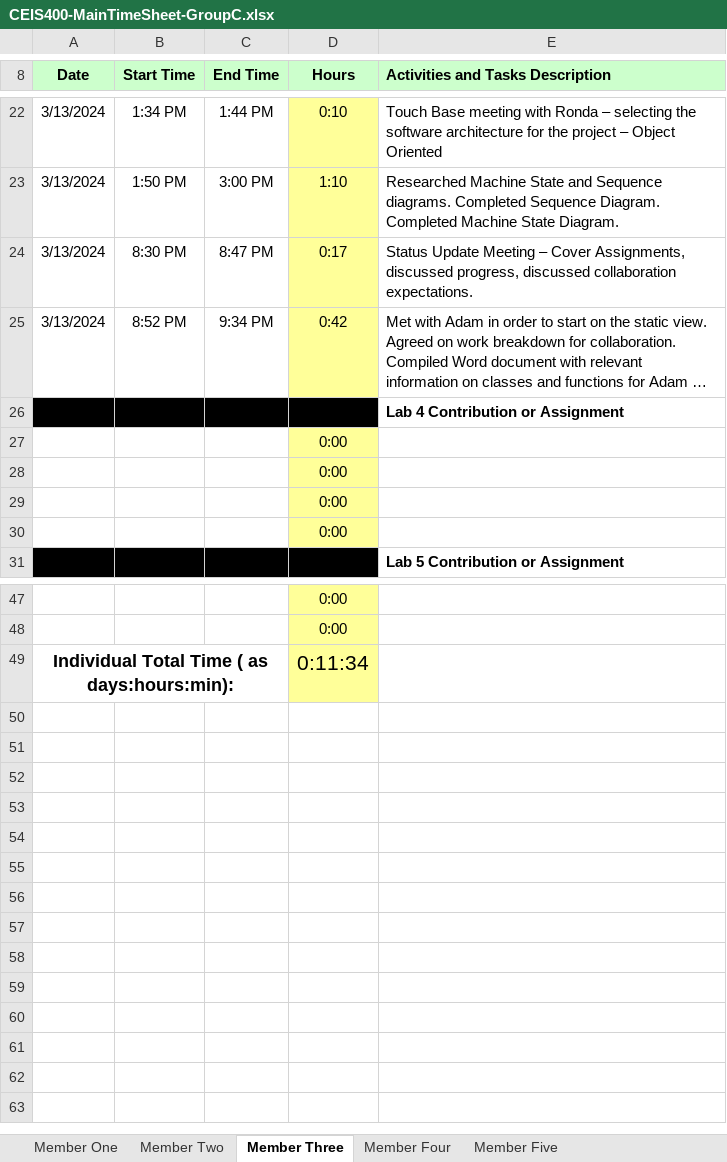
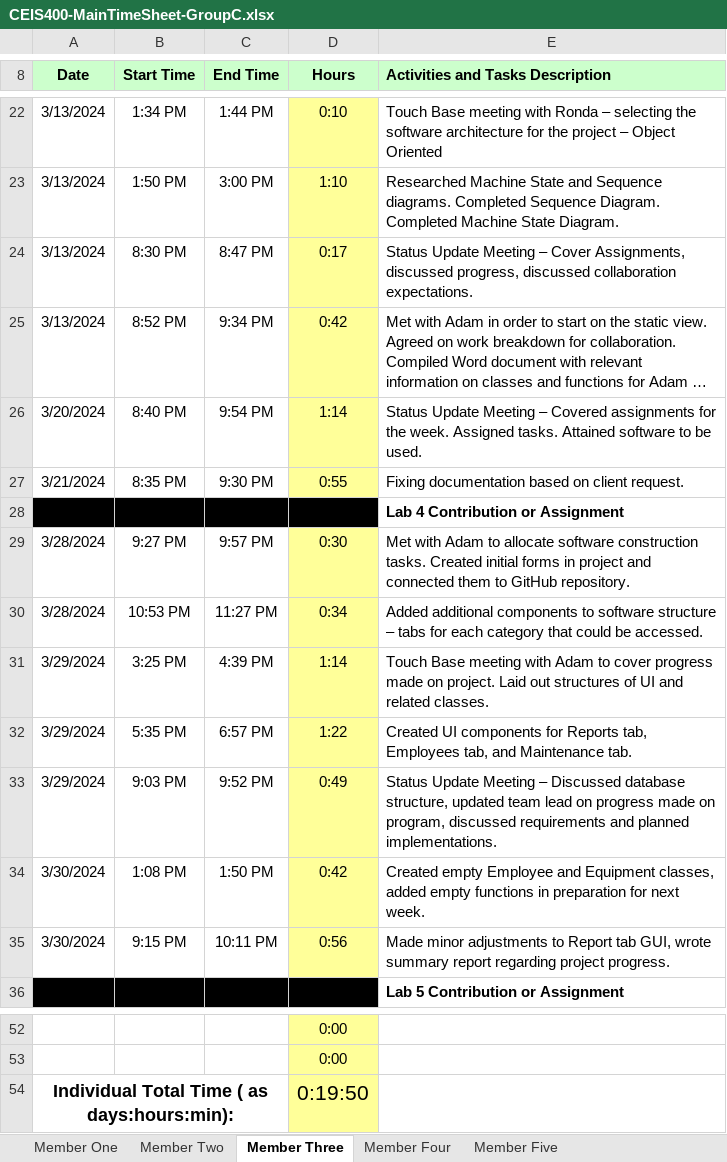
Before and after one commit to GiltedShadow/silver-goggles, an Excel workbook: Time Tracking/CEIS400-MainTimeSheet-GroupC.xlsx, sheet Member Three, drawn as a sheet; only a part is shown, gaps mark what is left out; long unchanged cells end in …; values as stored, in another font and other column widths than the file's, no borders; removed rows and columns are numbered as before the commit, all else as after; the diff names each change by its address in the sheet, - before the commit and + after, or states it on an @@ line.

Commit message:
Week 5 finalizations

```diff
--- a/Time Tracking/CEIS400-MainTimeSheet-GroupC.xlsx (sheet Member Three)
+++ b/Time Tracking/CEIS400-MainTimeSheet-GroupC.xlsx (sheet Member Three)
+row 26: 3/20/2024 | 8:40 PM | 9:54 PM | 1:14 | Status Update Meeting – Covered assignments for the week. Assigned tasks. Attained software to be used.
+row 27: 3/21/2024 | 8:35 PM | 9:30 PM | 0:55 | Fixing documentation based on client request.
-row 27:  |  |  | 0:00
-row 28:  |  |  | 0:00
-row 29:  |  |  | 0:00
-row 30:  |  |  | 0:00
+row 29: 3/28/2024 | 9:27 PM | 9:57 PM | 0:30 | Met with Adam to allocate software construction tasks. Created initial forms in project and connected them to GitHub repository.
+row 30: 3/28/2024 | 10:53 PM | 11:27 PM | 0:34 | Added additional components to software structure – tabs for each category that could be accessed.
+row 31: 3/29/2024 | 3:25 PM | 4:39 PM | 1:14 | Touch Base meeting with Adam to cover progress made on project. Laid out structures of UI and related classes.
+row 32: 3/29/2024 | 5:35 PM | 6:57 PM | 1:22 | Created UI components for Reports tab, Employees tab, and Maintenance tab.
+row 33: 3/29/2024 | 9:03 PM | 9:52 PM | 0:49 | Status Update Meeting – Discussed database structure, updated team lead on progress made on program, discussed requirements and planned implementations.
+row 34: 3/30/2024 | 1:08 PM | 1:50 PM | 0:42 | Created empty Employee and Equipment classes, added empty functions in preparation for next week.
+row 35: 3/30/2024 | 9:15 PM | 10:11 PM | 0:56 | Made minor adjustments to Report tab GUI, wrote summary report regarding project progress.
-D54 (Hours): 0:11:34
+D54 (Hours): 0:19:50
```
Also changed, not shown: sheet Member Four, sheet Member One, sheet Member Two, sheet Member Five, formulas that keep their value, Time Tracking/CEIS400- WEEK 5 Anaum Syed Time Sheet.xlsx, 3 other files.
